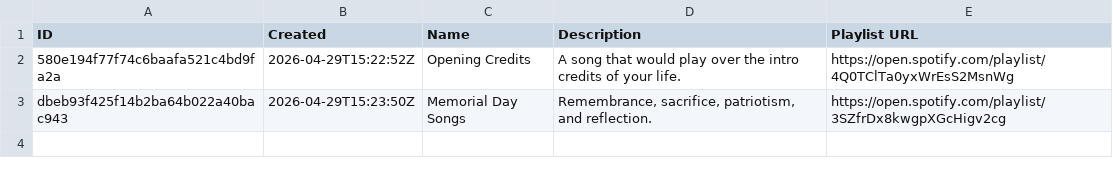
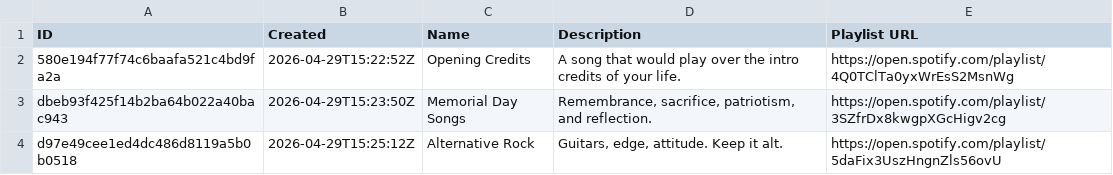
Before and after one commit to danielbsimpson/danielbsimpson.github.io, a CSV file: data/t5_leagues/t5_league5/rounds.csv, drawn as a sheet; the diff names each change by its address in the sheet, - before the commit and + after, or states it on an @@ line.

```diff
--- a/data/t5_leagues/t5_league5/rounds.csv
+++ b/data/t5_leagues/t5_league5/rounds.csv
+row 4: d97e49cee1ed4dc486d8119a5b0b0518 | 2026-04-29T15:25:12Z | Alternative Rock | Guitars, edge, attitude. Keep it alt. | https://open.spotify.com/playlist/5daFix3UszHngnZls56ovU
```
Also changed, not shown: data/t5_leagues/t5_league5/submissions.csv, data/work_leagues/UK_Leagues/uk_league3/competitors.csv, 4 other files.
